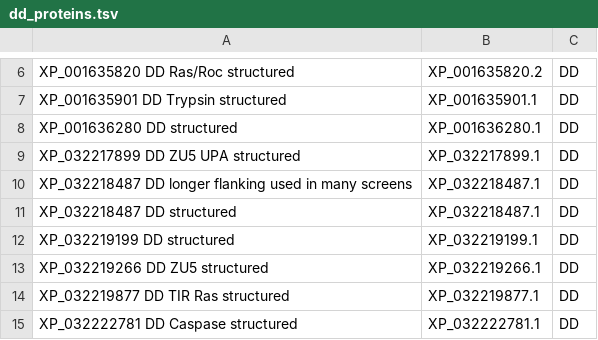
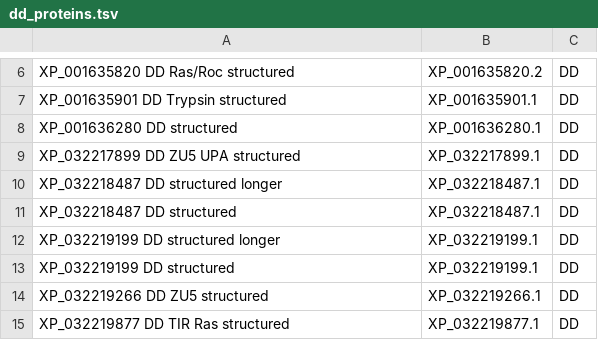
Before and after one commit to benjiec/tangle-coral, a TSV file: notes/dd/dd_proteins.tsv, drawn as a sheet; only a part is shown, gaps mark what is left out; the shorter side is filled out with more unchanged rows.

```diff
--- a/notes/dd/dd_proteins.tsv
+++ b/notes/dd/dd_proteins.tsv
@@ -9,4 +9,5 @@ XP_001636280 DD structured	XP_001636280.1	DD
 XP_032217899 DD ZU5 UPA structured	XP_032217899.1	DD
-XP_032218487 DD longer flanking used in many screens	XP_032218487.1	DD
+XP_032218487 DD structured longer	XP_032218487.1	DD
 XP_032218487 DD structured	XP_032218487.1	DD
+XP_032219199 DD structured longer	XP_032219199.1	DD
 XP_032219199 DD structured	XP_032219199.1	DD
```
Also changed, not shown: 4 other files.
